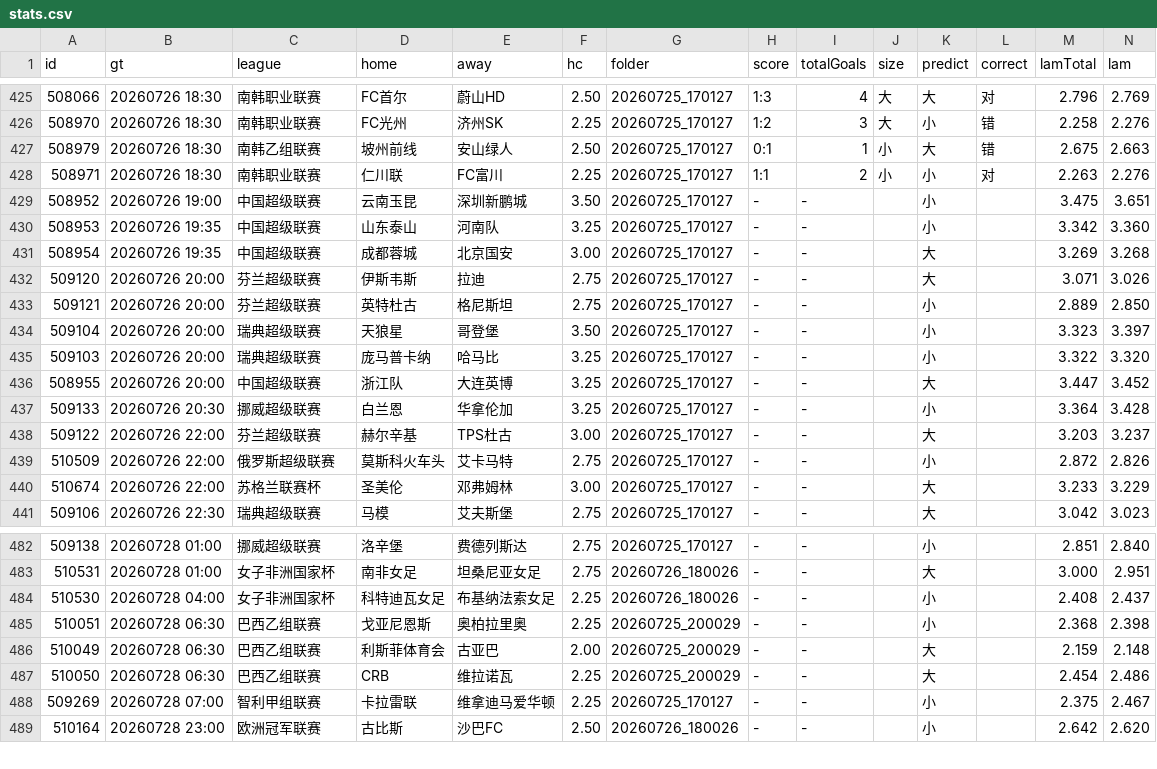
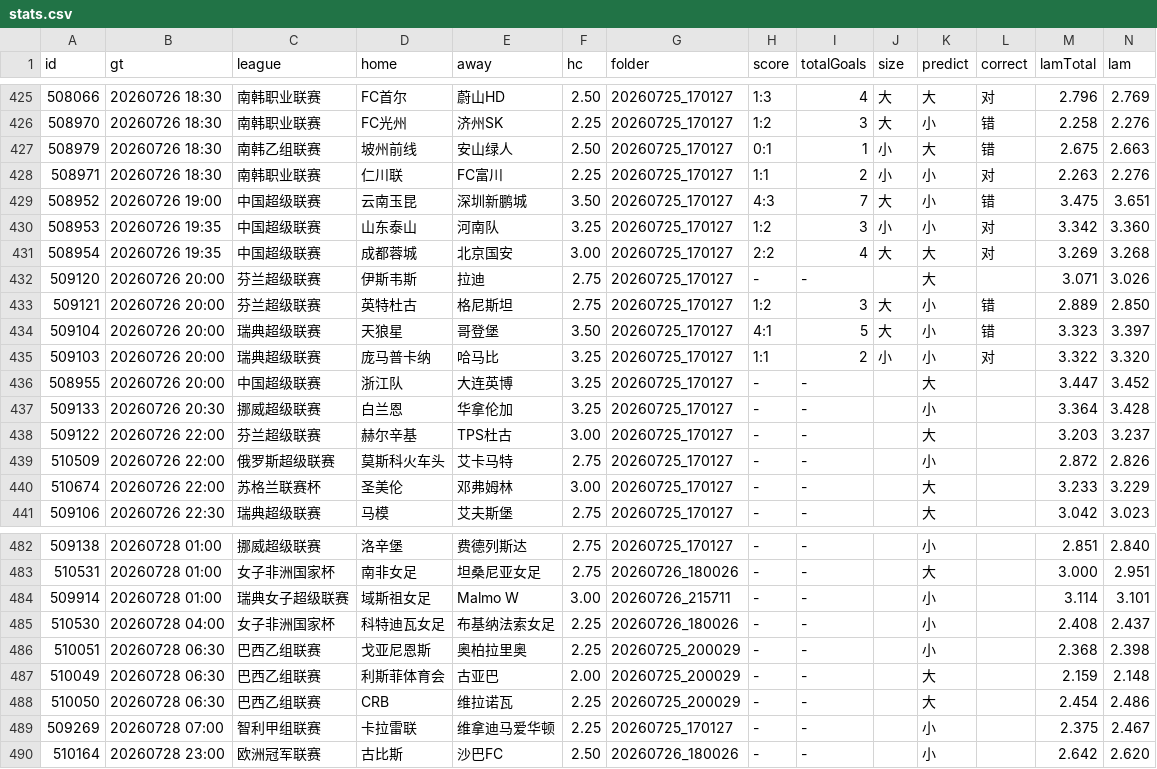
Before and after one commit to 52483588/goal_football_app, a CSV file: scripts/docs/stats.csv, drawn as a sheet; only a part is shown, gaps mark what is left out.

```diff
--- a/scripts/docs/stats.csv
+++ b/scripts/docs/stats.csv
@@ -428,9 +428,9 @@
 508971,20260726 18:30,南韩职业联赛,仁川联,FC富川,2.25,20260725_170127,1:1,2,小,小,对,2.263,2.276
-508952,20260726 19:00,中国超级联赛,云南玉昆,深圳新鹏城,3.50,20260725_170127,-,-,,小,,3.475,3.651
-508953,20260726 19:35,中国超级联赛,山东泰山,河南队,3.25,20260725_170127,-,-,,小,,3.342,3.360
-508954,20260726 19:35,中国超级联赛,成都蓉城,北京国安,3.00,20260725_170127,-,-,,大,,3.269,3.268
+508952,20260726 19:00,中国超级联赛,云南玉昆,深圳新鹏城,3.50,20260725_170127,4:3,7,大,小,错,3.475,3.651
+508953,20260726 19:35,中国超级联赛,山东泰山,河南队,3.25,20260725_170127,1:2,3,小,小,对,3.342,3.360
+508954,20260726 19:35,中国超级联赛,成都蓉城,北京国安,3.00,20260725_170127,2:2,4,大,大,对,3.269,3.268
 509120,20260726 20:00,芬兰超级联赛,伊斯韦斯,拉迪,2.75,20260725_170127,-,-,,大,,3.071,3.026
-509121,20260726 20:00,芬兰超级联赛,英特杜古,格尼斯坦,2.75,20260725_170127,-,-,,小,,2.889,2.850
-509104,20260726 20:00,瑞典超级联赛,天狼星,哥登堡,3.50,20260725_170127,-,-,,小,,3.323,3.397
-509103,20260726 20:00,瑞典超级联赛,庞马普卡纳,哈马比,3.25,20260725_170127,-,-,,小,,3.322,3.320
+509121,20260726 20:00,芬兰超级联赛,英特杜古,格尼斯坦,2.75,20260725_170127,1:2,3,大,小,错,2.889,2.850
+509104,20260726 20:00,瑞典超级联赛,天狼星,哥登堡,3.50,20260725_170127,4:1,5,大,小,错,3.323,3.397
+509103,20260726 20:00,瑞典超级联赛,庞马普卡纳,哈马比,3.25,20260725_170127,1:1,2,小,小,对,3.322,3.320
 508955,20260726 20:00,中国超级联赛,浙江队,大连英博,3.25,20260725_170127,-,-,,大,,3.447,3.452
@@ -483,2 +483,3 @@
 510531,20260728 01:00,女子非洲国家杯,南非女足,坦桑尼亚女足,2.75,20260726_180026,-,-,,大,,3.000,2.951
+509914,20260728 01:00,瑞典女子超级联赛,域斯祖女足,Malmo W,3.00,20260726_215711,-,-,,小,,3.114,3.101
 510530,20260728 04:00,女子非洲国家杯,科特迪瓦女足,布基纳法索女足,2.25,20260726_180026,-,-,,小,,2.408,2.437
```
Also changed, not shown: scores_now.csv, scripts/docs/value_matches.csv, 8 other files.
